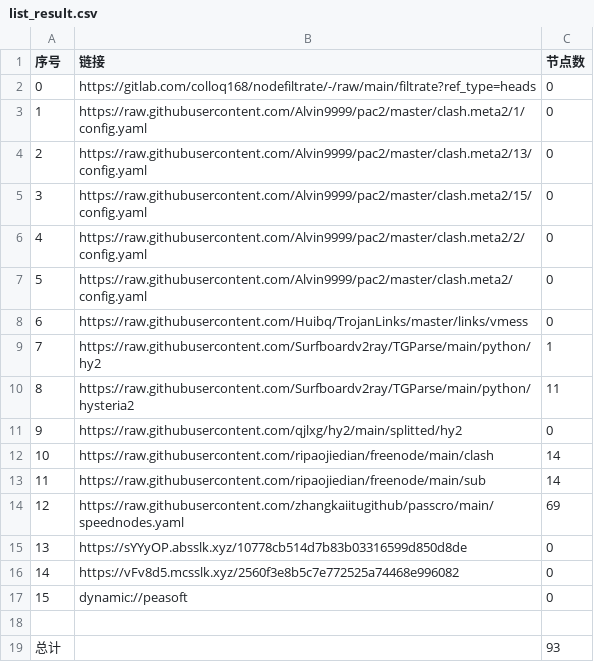
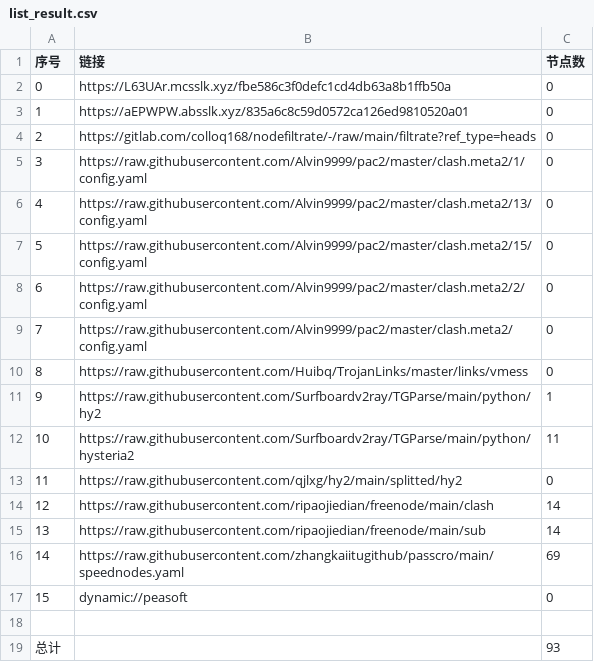
Before and after one commit to haygcao/NoMoreWalls, a CSV file: list_result.csv, drawn as a sheet; removed rows and columns are numbered as before the commit, all else as after; the diff names each change by its address in the sheet, - before the commit and + after, or states it on an @@ line.

```diff
--- a/list_result.csv
+++ b/list_result.csv
+row 2: 0 | https://L63UAr.mcsslk.xyz/fbe586c3f0defc1cd4db63a8b1ffb50a | 0
+row 3: 1 | https://aEPWPW.absslk.xyz/835a6c8c59d0572ca126ed9810520a01 | 0
@@ column A (序号) renumbered between rows 4 and 16 @@
-row 15: 13 | https://sYYyOP.absslk.xyz/10778cb514d7b83b03316599d850d8de | 0
-row 16: 14 | https://vFv8d5.mcsslk.xyz/2560f3e8b5c7e772525a74468e996082 | 0
```
Also changed, not shown: 23 other files.
